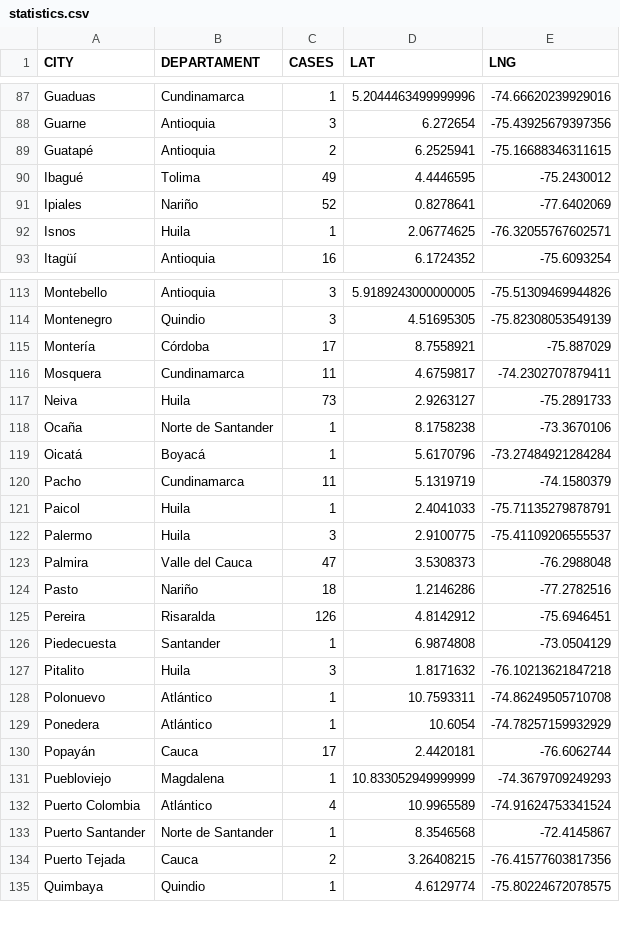
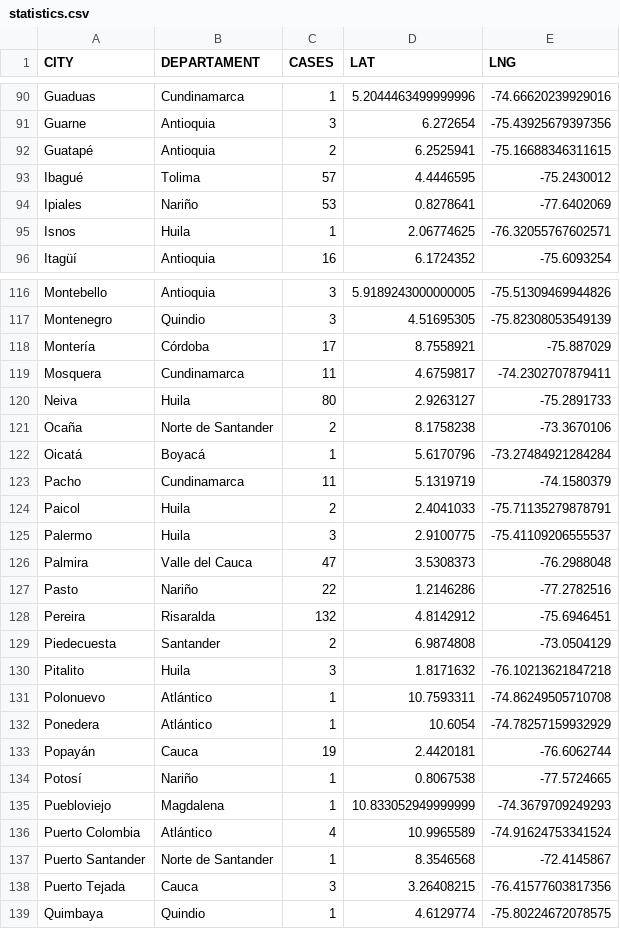
Before and after one commit to yammadev/col-covid-19, a CSV file: data/csv/statistics.csv, drawn as a sheet; only a part is shown, gaps mark what is left out; the diff covers the shown part only.

Commit message:
Data updated 28-04-2020 18:38

```diff
--- a/data/csv/statistics.csv
+++ b/data/csv/statistics.csv
@@ -89,4 +92,4 @@ Guarne,Antioquia,3,6.272654,-75.43925679397356
 Guatapé,Antioquia,2,6.2525941,-75.16688346311615
-Ibagué,Tolima,49,4.4446595,-75.2430012
-Ipiales,Nariño,52,0.8278641,-77.6402069
+Ibagué,Tolima,57,4.4446595,-75.2430012
+Ipiales,Nariño,53,0.8278641,-77.6402069
 Isnos,Huila,1,2.06774625,-76.32055767602571
@@ -116,12 +119,12 @@ Montería,Córdoba,17,8.7558921,-75.887029
 Mosquera,Cundinamarca,11,4.6759817,-74.2302707879411
-Neiva,Huila,73,2.9263127,-75.2891733
-Ocaña,Norte de Santander,1,8.1758238,-73.3670106
+Neiva,Huila,80,2.9263127,-75.2891733
+Ocaña,Norte de Santander,2,8.1758238,-73.3670106
 Oicatá,Boyacá,1,5.6170796,-73.27484921284284
 Pacho,Cundinamarca,11,5.1319719,-74.1580379
-Paicol,Huila,1,2.4041033,-75.71135279878791
+Paicol,Huila,2,2.4041033,-75.71135279878791
 Palermo,Huila,3,2.9100775,-75.41109206555537
 Palmira,Valle del Cauca,47,3.5308373,-76.2988048
-Pasto,Nariño,18,1.2146286,-77.2782516
-Pereira,Risaralda,126,4.8142912,-75.6946451
-Piedecuesta,Santander,1,6.9874808,-73.0504129
+Pasto,Nariño,22,1.2146286,-77.2782516
+Pereira,Risaralda,132,4.8142912,-75.6946451
+Piedecuesta,Santander,2,6.9874808,-73.0504129
 Pitalito,Huila,3,1.8171632,-76.10213621847218
@@ -129,3 +132,4 @@ Polonuevo,Atlántico,1,10.7593311,-74.86249505710708
 Ponedera,Atlántico,1,10.6054,-74.78257159932929
-Popayán,Cauca,17,2.4420181,-76.6062744
+Popayán,Cauca,19,2.4420181,-76.6062744
+Potosí,Nariño,1,0.8067538,-77.5724665
 Puebloviejo,Magdalena,1,10.833052949999999,-74.3679709249293
@@ -133,3 +137,3 @@ Puerto Colombia,Atlántico,4,10.9965589,-74.91624753341524
 Puerto Santander,Norte de Santander,1,8.3546568,-72.4145867
-Puerto Tejada,Cauca,2,3.26408215,-76.41577603817356
+Puerto Tejada,Cauca,3,3.26408215,-76.41577603817356
 Quimbaya,Quindio,1,4.6129774,-75.80224672078575
```
Also changed, not shown: 3 added rows and 29 edited cells elsewhere in this file, data/csv/cases_per_origin.csv, data/csv/timeline.csv, 22 other files.
